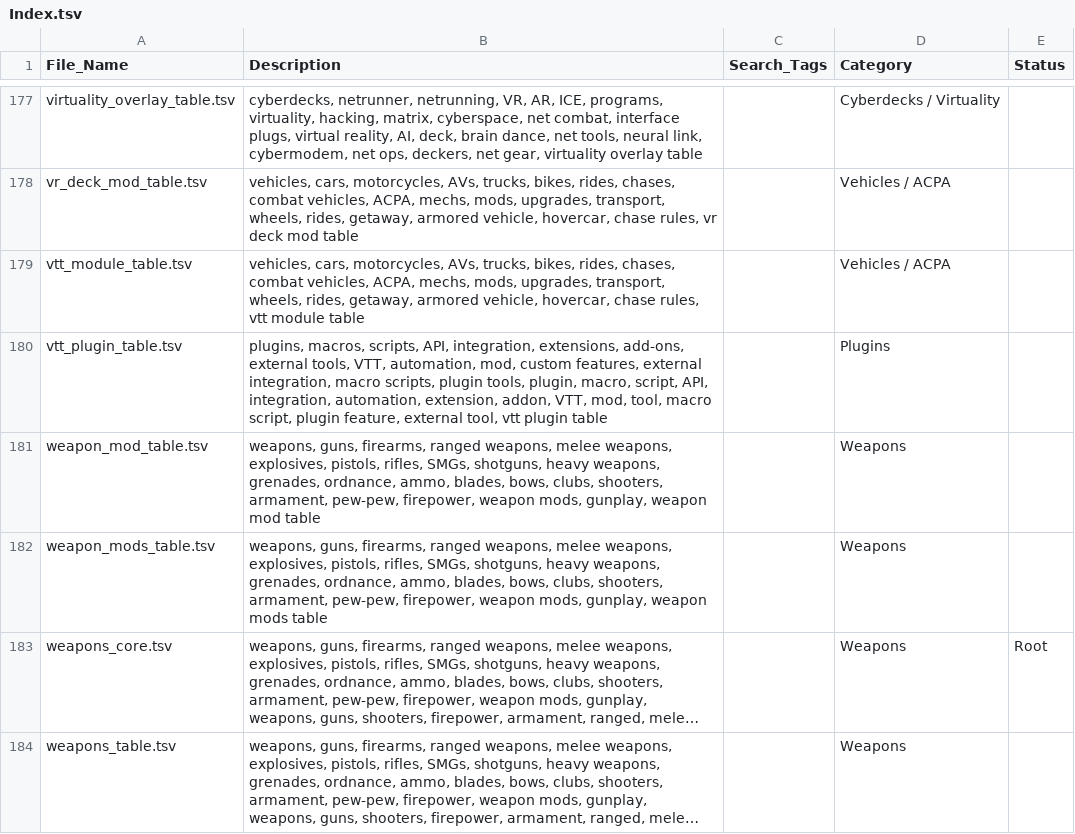
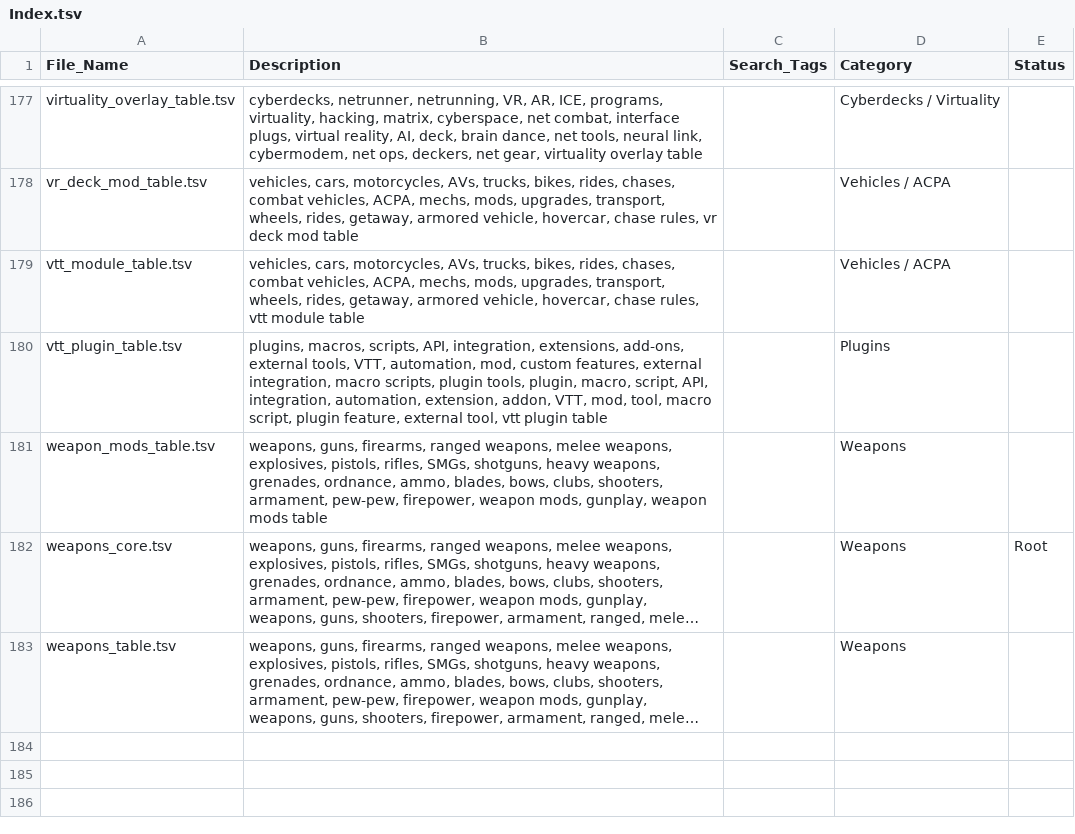
Before and after one commit to MildlySentient/Cyberpunk-api, a TSV file: Index.tsv, drawn as a sheet; only a part is shown, gaps mark what is left out; long unchanged cells end in ….

Commit message:
Update Index.tsv

```diff
--- a/Index.tsv
+++ b/Index.tsv
@@ -180,3 +180,2 @@ vtt_module_table.tsv	vehicles, cars, motorcycles, AVs, trucks, bikes, rides, cha
 vtt_plugin_table.tsv	plugins, macros, scripts, API, integration, extensions, add-ons, external tools, VTT, automation, mod, custom features, external integration, macro scripts, plugin tools, plugin, macro, script, API, integration, automation, extension, addon, VTT, mod, tool, macro script, plugin feature, external tool, vtt plugin table		Plugins	
-weapon_mod_table.tsv	weapons, guns, firearms, ranged weapons, melee weapons, explosives, pistols, rifles, SMGs, shotguns, heavy weapons, grenades, ordnance, ammo, blades, bows, clubs, shooters, armament, pew-pew, firepower, weapon mods, gunplay, weapon mod table		Weapons	
 weapon_mods_table.tsv	weapons, guns, firearms, ranged weapons, melee weapons, explosives, pistols, rifles, SMGs, shotguns, heavy weapons, grenades, ordnance, ammo, blades, bows, clubs, shooters, armament, pew-pew, firepower, weapon mods, gunplay, weapon mods table		Weapons	
```
